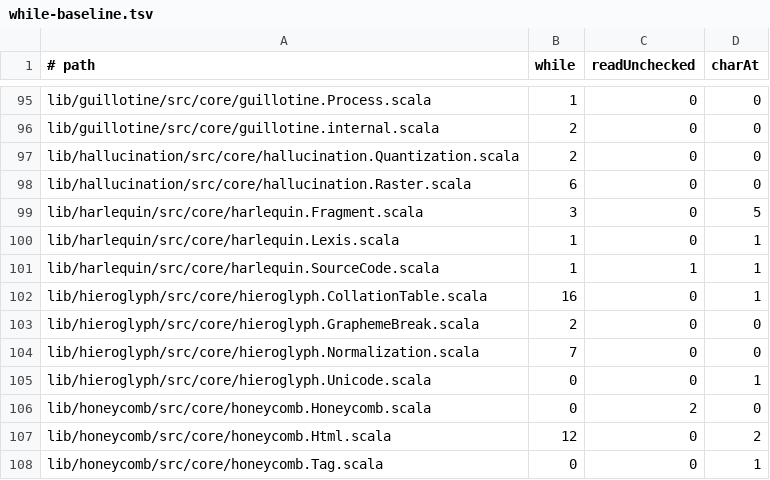
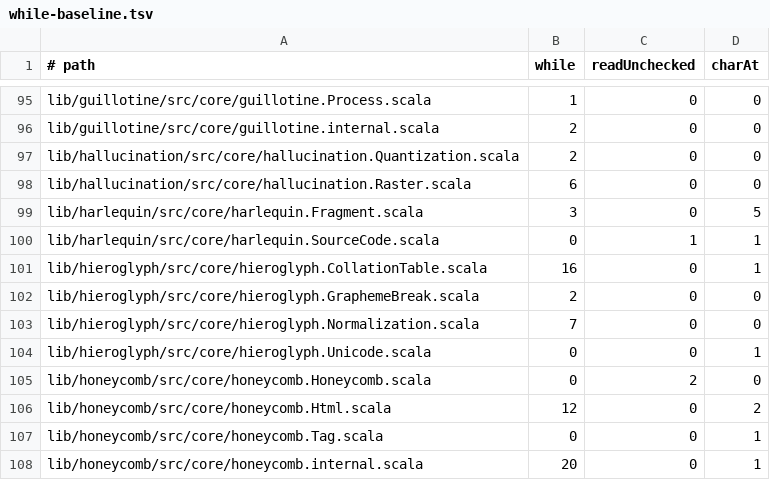
Before and after one commit to propensive/soundness, a TSV file: etc/while-baseline.tsv, drawn as a sheet; only a part is shown, gaps mark what is left out; the shorter side is filled out with more unchanged rows.

```diff
--- a/etc/while-baseline.tsv
+++ b/etc/while-baseline.tsv
@@ -99,4 +99,3 @@ lib/hallucination/src/core/hallucination.Raster.scala	6	0	0
 lib/harlequin/src/core/harlequin.Fragment.scala	3	0	5
-lib/harlequin/src/core/harlequin.Lexis.scala	1	0	1
-lib/harlequin/src/core/harlequin.SourceCode.scala	1	1	1
+lib/harlequin/src/core/harlequin.SourceCode.scala	0	1	1
 lib/hieroglyph/src/core/hieroglyph.CollationTable.scala	16	0	1
```
Also changed, not shown: 7 other files.
